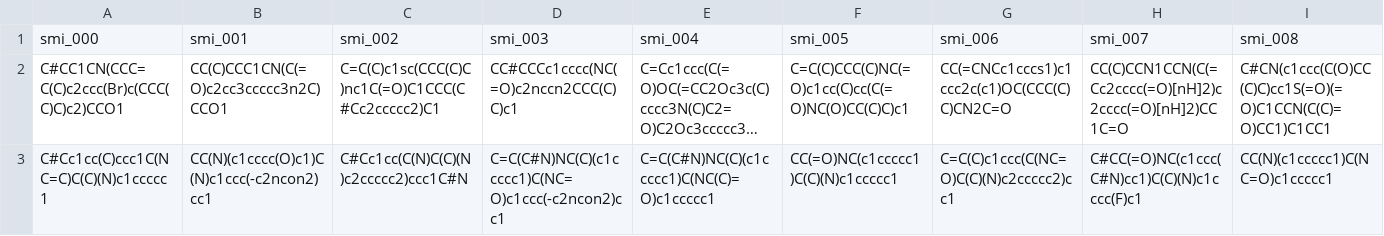
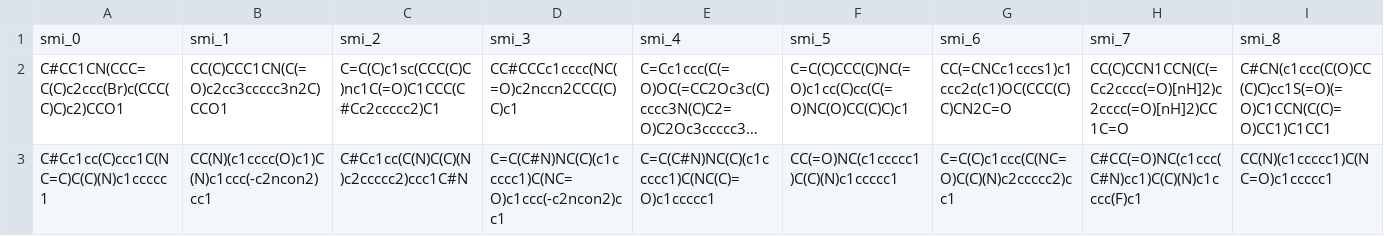
Before and after one commit to ersilia-os/eos8vud, a CSV file: model/framework/examples/run_output.csv, drawn as a sheet; only a part is shown; long unchanged cells end in …; removed rows and columns are numbered as before the commit, all else as after; rows hold the shown columns only; the diff names each change by its address in the sheet, - before the commit and + after, or states it on an @@ line.

```diff
--- a/model/framework/examples/run_output.csv
+++ b/model/framework/examples/run_output.csv
-row 1: smi_000 | smi_001 | smi_002 | smi_003 | smi_004 | smi_005 | smi_006 | smi_007 | smi_008
+row 1: smi_0 | smi_1 | smi_2 | smi_3 | smi_4 | smi_5 | smi_6 | smi_7 | smi_8
```
Also changed, not shown: model/framework/columns/run_columns.csv, 1 other file.
